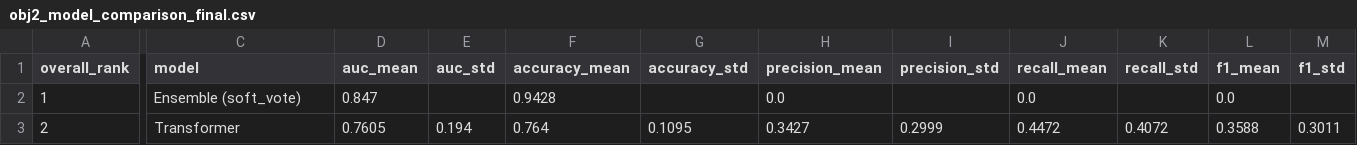
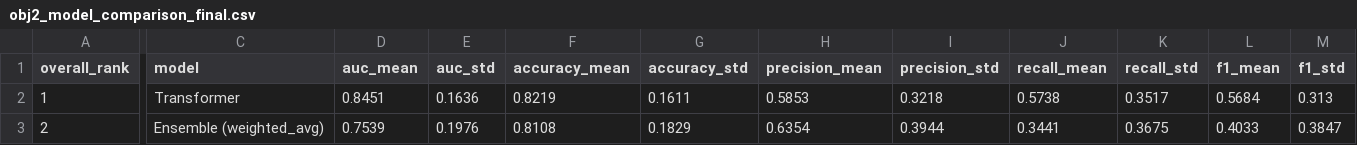
Before and after one commit to athenavillarin/haribon-thesis, a CSV file: thesis/ensemble_model/results/obj2_model_comparison_final.csv, drawn as a sheet; only a part is shown, gaps mark what is left out; the diff covers the shown part only; the diff names each change by its address in the sheet, - before the commit and + after, or states it on an @@ line.

```diff
--- a/thesis/ensemble_model/results/obj2_model_comparison_final.csv
+++ b/thesis/ensemble_model/results/obj2_model_comparison_final.csv
-C2 (model): Ensemble (soft_vote)
+C2 (model): Transformer
-D2 (auc_mean): 0.847
+D2 (auc_mean): 0.8451
-E2 (auc_std): (empty)
+E2 (auc_std): 0.1636
-F2 (accuracy_mean): 0.9428
+F2 (accuracy_mean): 0.8219
-G2 (accuracy_std): (empty)
+G2 (accuracy_std): 0.1611
-H2 (precision_mean): 0.0
+H2 (precision_mean): 0.5853
-I2 (precision_std): (empty)
+I2 (precision_std): 0.3218
-J2 (recall_mean): 0.0
+J2 (recall_mean): 0.5738
-K2 (recall_std): (empty)
+K2 (recall_std): 0.3517
-L2 (f1_mean): 0.0
+L2 (f1_mean): 0.5684
-M2 (f1_std): (empty)
+M2 (f1_std): 0.313
-C3 (model): Transformer
+C3 (model): Ensemble (weighted_avg)
-D3 (auc_mean): 0.7605
+D3 (auc_mean): 0.7539
-E3 (auc_std): 0.194
+E3 (auc_std): 0.1976
-F3 (accuracy_mean): 0.764
+F3 (accuracy_mean): 0.8108
-G3 (accuracy_std): 0.1095
+G3 (accuracy_std): 0.1829
-H3 (precision_mean): 0.3427
+H3 (precision_mean): 0.6354
-I3 (precision_std): 0.2999
+I3 (precision_std): 0.3944
-J3 (recall_mean): 0.4472
+J3 (recall_mean): 0.3441
-K3 (recall_std): 0.4072
+K3 (recall_std): 0.3675
-L3 (f1_mean): 0.3588
+L3 (f1_mean): 0.4033
-M3 (f1_std): 0.3011
+M3 (f1_std): 0.3847
```
Also changed, not shown: 38 edited cells elsewhere in this file, thesis/ensemble_model/results/ensemble_summary.csv, 3 other files.
